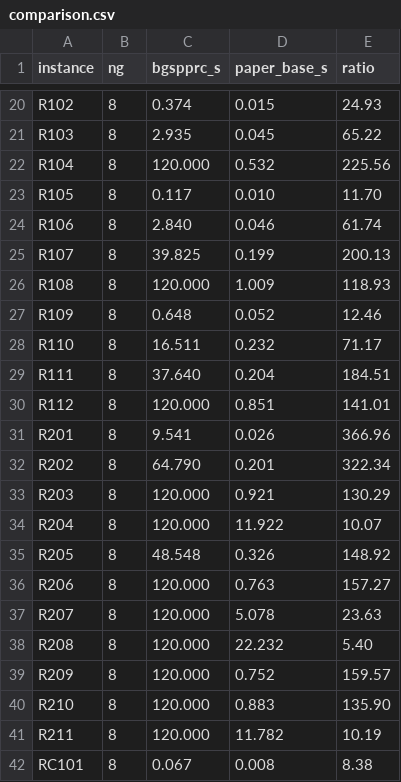
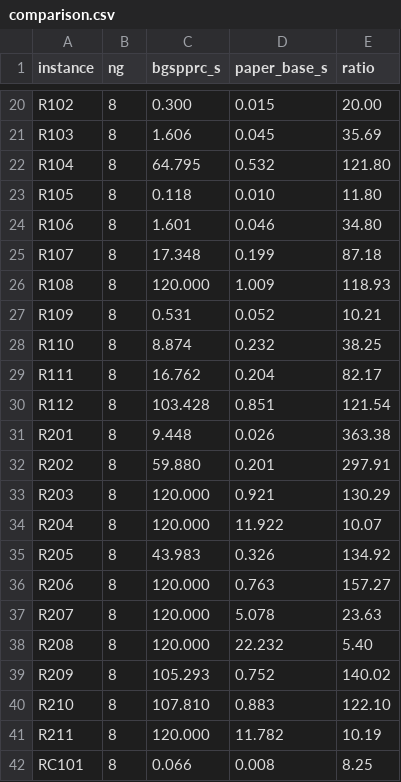
Before and after one commit to spoorendonk/bucket-graph-spprc, a CSV file: benchmarks/comparison.csv, drawn as a sheet; only a part is shown, gaps mark what is left out; the diff covers the shown part only; the diff names each change by its address in the sheet, - before the commit and + after, or states it on an @@ line.

```diff
--- a/benchmarks/comparison.csv
+++ b/benchmarks/comparison.csv
-C20 (bgspprc_s): 0.374
+C20 (bgspprc_s): 0.300
-E20 (ratio): 24.93
+E20 (ratio): 20.00
-C21 (bgspprc_s): 2.935
+C21 (bgspprc_s): 1.606
-E21 (ratio): 65.22
+E21 (ratio): 35.69
-C22 (bgspprc_s): 120.000
+C22 (bgspprc_s): 64.795
-E22 (ratio): 225.56
+E22 (ratio): 121.80
-C23 (bgspprc_s): 0.117
+C23 (bgspprc_s): 0.118
-E23 (ratio): 11.70
+E23 (ratio): 11.80
-C24 (bgspprc_s): 2.840
+C24 (bgspprc_s): 1.601
-E24 (ratio): 61.74
+E24 (ratio): 34.80
-C25 (bgspprc_s): 39.825
+C25 (bgspprc_s): 17.348
-E25 (ratio): 200.13
+E25 (ratio): 87.18
-C27 (bgspprc_s): 0.648
+C27 (bgspprc_s): 0.531
-E27 (ratio): 12.46
+E27 (ratio): 10.21
-C28 (bgspprc_s): 16.511
+C28 (bgspprc_s): 8.874
-E28 (ratio): 71.17
+E28 (ratio): 38.25
-C29 (bgspprc_s): 37.640
+C29 (bgspprc_s): 16.762
-E29 (ratio): 184.51
+E29 (ratio): 82.17
-C30 (bgspprc_s): 120.000
+C30 (bgspprc_s): 103.428
-E30 (ratio): 141.01
+E30 (ratio): 121.54
-C31 (bgspprc_s): 9.541
+C31 (bgspprc_s): 9.448
-E31 (ratio): 366.96
+E31 (ratio): 363.38
-C32 (bgspprc_s): 64.790
+C32 (bgspprc_s): 59.880
-E32 (ratio): 322.34
+E32 (ratio): 297.91
-C35 (bgspprc_s): 48.548
+C35 (bgspprc_s): 43.983
-E35 (ratio): 148.92
+E35 (ratio): 134.92
-C39 (bgspprc_s): 120.000
+C39 (bgspprc_s): 105.293
-E39 (ratio): 159.57
+E39 (ratio): 140.02
-C40 (bgspprc_s): 120.000
+C40 (bgspprc_s): 107.810
-E40 (ratio): 135.90
+E40 (ratio): 122.10
-C42 (bgspprc_s): 0.067
+C42 (bgspprc_s): 0.066
-E42 (ratio): 8.38
+E42 (ratio): 8.25
```
Also changed, not shown: 52 edited cells elsewhere in this file, 3 other files.
